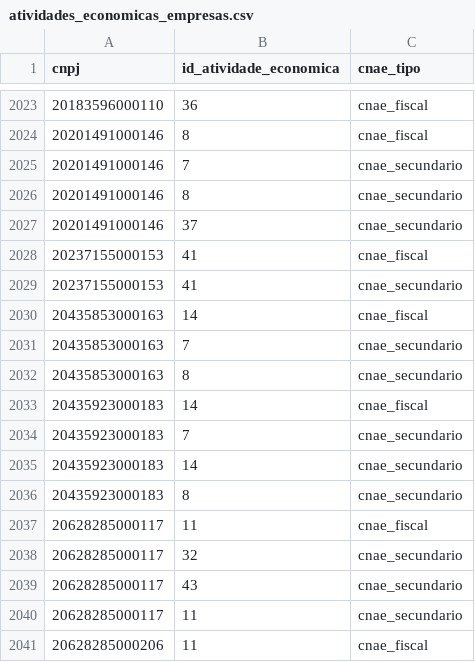
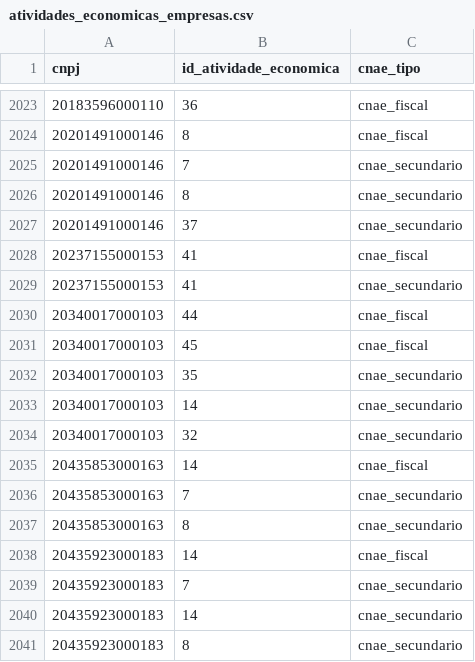
Before and after one commit to parlametria/perfil-parlamentar-dados, a CSV file: bd/data/atividades_economicas_empresas.csv, drawn as a sheet; only a part is shown, gaps mark what is left out; the shorter side is filled out with more unchanged rows.

```diff
--- a/bd/data/atividades_economicas_empresas.csv
+++ b/bd/data/atividades_economicas_empresas.csv
@@ -2029,2 +2029,7 @@ cnpj,id_atividade_economica,cnae_tipo
 20237155000153,41,cnae_secundario
+20340017000103,44,cnae_fiscal
+20340017000103,45,cnae_fiscal
+20340017000103,35,cnae_secundario
+20340017000103,14,cnae_secundario
+20340017000103,32,cnae_secundario
 20435853000163,14,cnae_fiscal
```
Also changed, not shown: bd/data/aderencia.csv, bd/data/empresas.csv, 12 other files.
